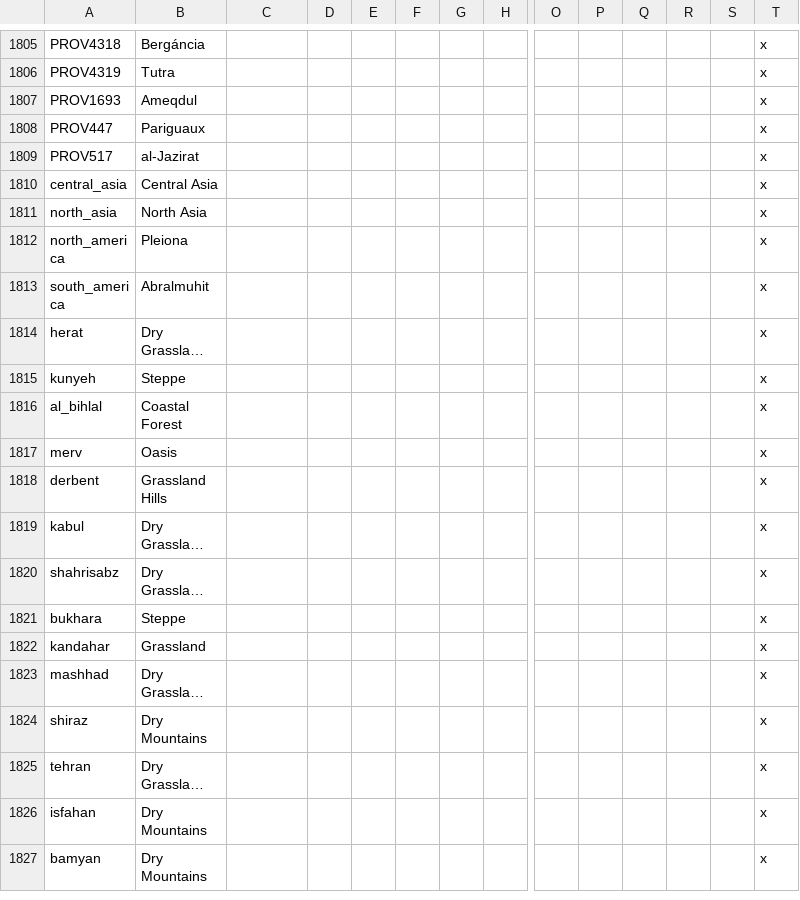
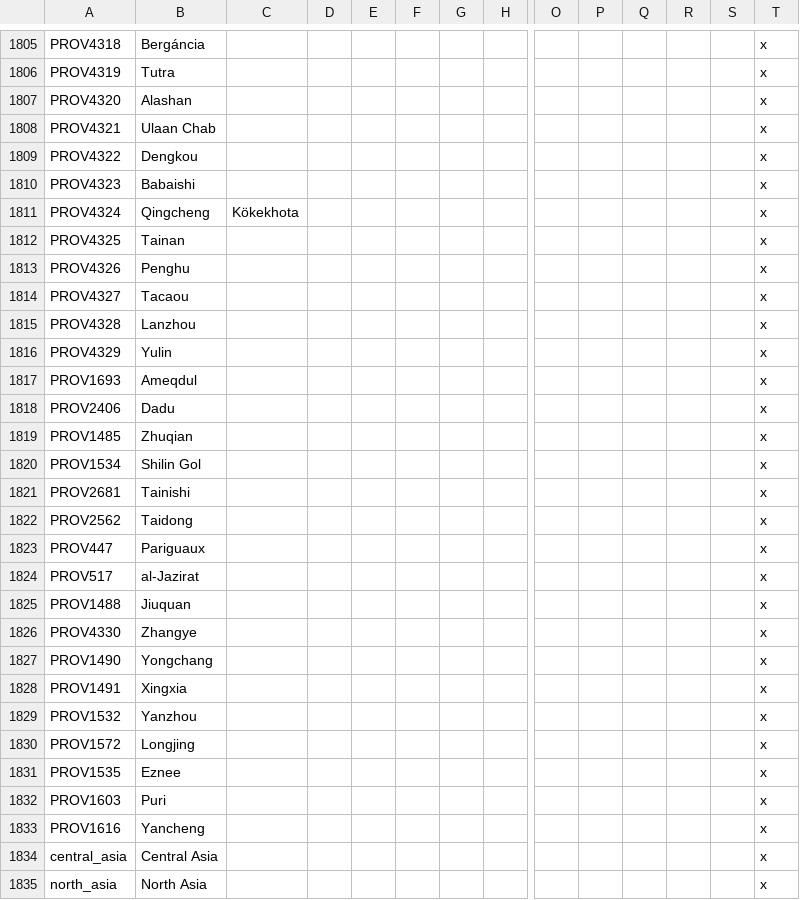
Before and after one commit to FeelsAtlasMan/Harald-s-Triumph, a CSV file: HT Alpha/localisation/0000_HT_map.csv, drawn as a sheet; only a part is shown, gaps mark what is left out; the shorter side is filled out with more unchanged rows; long unchanged cells end in …; rows hold the shown columns only; the diff covers the shown part only; the diff names each change by its address in the sheet, - before the commit and + after, or states it on an @@ line.

```diff
--- a/HT Alpha/localisation/0000_HT_map.csv
+++ b/HT Alpha/localisation/0000_HT_map.csv
+row 1807: PROV4320 | Alashan |  |  |  |  |  |  |  |  |  |  |  | x
+row 1808: PROV4321 | Ulaan Chab |  |  |  |  |  |  |  |  |  |  |  | x
+row 1809: PROV4322 | Dengkou |  |  |  |  |  |  |  |  |  |  |  | x
+row 1810: PROV4323 | Babaishi |  |  |  |  |  |  |  |  |  |  |  | x
+row 1811: PROV4324 | Qingcheng | Kökekhota |  |  |  |  |  |  |  |  |  |  | x
+row 1812: PROV4325 | Tainan |  |  |  |  |  |  |  |  |  |  |  | x
+row 1813: PROV4326 | Penghu |  |  |  |  |  |  |  |  |  |  |  | x
+row 1814: PROV4327 | Tacaou |  |  |  |  |  |  |  |  |  |  |  | x
+row 1815: PROV4328 | Lanzhou |  |  |  |  |  |  |  |  |  |  |  | x
+row 1816: PROV4329 | Yulin |  |  |  |  |  |  |  |  |  |  |  | x
+row 1818: PROV2406 | Dadu |  |  |  |  |  |  |  |  |  |  |  | x
+row 1819: PROV1485 | Zhuqian |  |  |  |  |  |  |  |  |  |  |  | x
+row 1820: PROV1534 | Shilin Gol |  |  |  |  |  |  |  |  |  |  |  | x
+row 1821: PROV2681 | Tainishi |  |  |  |  |  |  |  |  |  |  |  | x
+row 1822: PROV2562 | Taidong |  |  |  |  |  |  |  |  |  |  |  | x
+row 1825: PROV1488 | Jiuquan |  |  |  |  |  |  |  |  |  |  |  | x
+row 1826: PROV4330 | Zhangye |  |  |  |  |  |  |  |  |  |  |  | x
+row 1827: PROV1490 | Yongchang |  |  |  |  |  |  |  |  |  |  |  | x
+row 1828: PROV1491 | Xingxia |  |  |  |  |  |  |  |  |  |  |  | x
+row 1829: PROV1532 | Yanzhou |  |  |  |  |  |  |  |  |  |  |  | x
+row 1830: PROV1572 | Longjing |  |  |  |  |  |  |  |  |  |  |  | x
+row 1831: PROV1535 | Eznee |  |  |  |  |  |  |  |  |  |  |  | x
+row 1832: PROV1603 | Puri |  |  |  |  |  |  |  |  |  |  |  | x
+row 1833: PROV1616 | Yancheng |  |  |  |  |  |  |  |  |  |  |  | x
```
Also changed, not shown: 3 edited cells elsewhere in this file, HT Alpha/localisation/0000_HT_Nations.csv, HT Alpha/localisation/0000_HT_states.csv.
